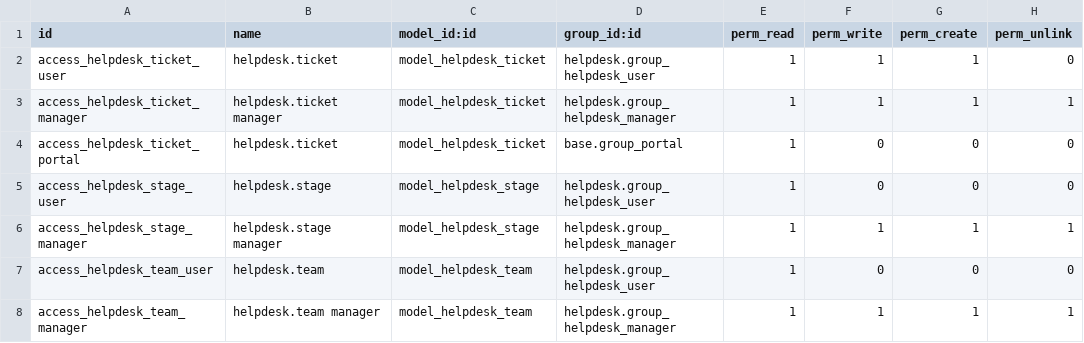
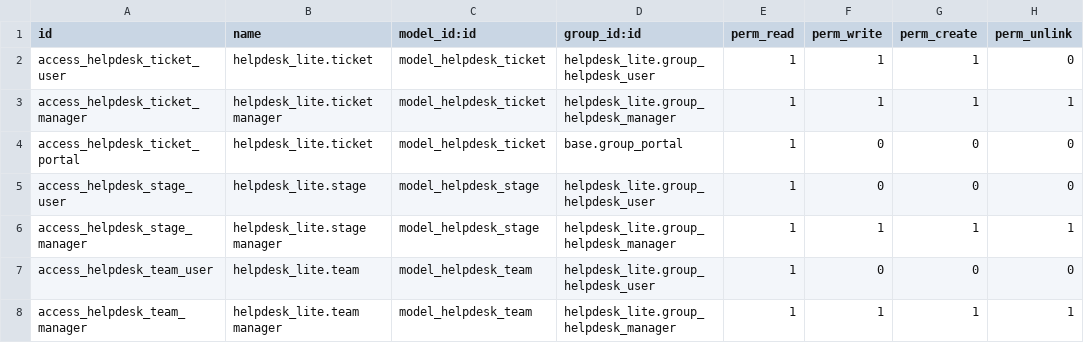
Before and after one commit to mustafirus/odoo_addons, a CSV file: helpdesk_lite/security/ir.model.access.csv, drawn as a sheet.

Commit message:
fix rename helpdesk 2 helpdesk_lite 	modified:   helpdesk_lite/demo/helpdesk_demo.xml 	modified:   helpdesk_lite/models/helpdesk_stage.py 	modified:   helpdesk_lite/models/helpdesk_team.py 	modified:   helpdesk_lite/models/helpdesk_ticket.py 	modified:   helpdesk_lite/models/res_config.py 	modified:   helpdesk_lite/models/res_users.py 	modified:   helpdesk_lite/security/helpdesk_security.xml 	modified:   helpdesk_lite/security/ir.model.access.csv 	modified:   helpdesk_lite/views/helpdesk_data.xml 	modified:   helpdesk_lite/views/helpdesk_stage_views.xml 	modified:   helpdesk_lite/views/helpdesk_team_views.xml 	modified:   helpdesk_lite/views/helpdesk_tickets.xml 	modified:   helpdesk_lite/views/res_config_views.xml 	modified:   helpdesk_lite_website/controllers/main.py 	modified:   helpdesk_lite_website/security/portal_security.xml 	modified:   helpdesk_lite_website/views/helpdesk_templates.xml 	modified:   helpdesk_lite_website/views/helpdesk_website_data.xml

```diff
--- a/helpdesk_lite/security/ir.model.access.csv
+++ b/helpdesk_lite/security/ir.model.access.csv
@@ -1,8 +1,8 @@
 id,name,model_id:id,group_id:id,perm_read,perm_write,perm_create,perm_unlink
-access_helpdesk_ticket_user,helpdesk.ticket,model_helpdesk_ticket,helpdesk.group_helpdesk_user,1,1,1,0
-access_helpdesk_ticket_manager,helpdesk.ticket manager,model_helpdesk_ticket,helpdesk.group_helpdesk_manager,1,1,1,1
-access_helpdesk_ticket_portal,helpdesk.ticket,model_helpdesk_ticket,base.group_portal,1,0,0,0
-access_helpdesk_stage_user,helpdesk.stage,model_helpdesk_stage,helpdesk.group_helpdesk_user,1,0,0,0
-access_helpdesk_stage_manager,helpdesk.stage manager,model_helpdesk_stage,helpdesk.group_helpdesk_manager,1,1,1,1
-access_helpdesk_team_user,helpdesk.team,model_helpdesk_team,helpdesk.group_helpdesk_user,1,0,0,0
-access_helpdesk_team_manager,helpdesk.team manager,model_helpdesk_team,helpdesk.group_helpdesk_manager,1,1,1,1
+access_helpdesk_ticket_user,helpdesk_lite.ticket,model_helpdesk_ticket,helpdesk_lite.group_helpdesk_user,1,1,1,0
+access_helpdesk_ticket_manager,helpdesk_lite.ticket manager,model_helpdesk_ticket,helpdesk_lite.group_helpdesk_manager,1,1,1,1
+access_helpdesk_ticket_portal,helpdesk_lite.ticket,model_helpdesk_ticket,base.group_portal,1,0,0,0
+access_helpdesk_stage_user,helpdesk_lite.stage,model_helpdesk_stage,helpdesk_lite.group_helpdesk_user,1,0,0,0
+access_helpdesk_stage_manager,helpdesk_lite.stage manager,model_helpdesk_stage,helpdesk_lite.group_helpdesk_manager,1,1,1,1
+access_helpdesk_team_user,helpdesk_lite.team,model_helpdesk_team,helpdesk_lite.group_helpdesk_user,1,0,0,0
+access_helpdesk_team_manager,helpdesk_lite.team manager,model_helpdesk_team,helpdesk_lite.group_helpdesk_manager,1,1,1,1
```
Also changed, not shown: 16 other files.
